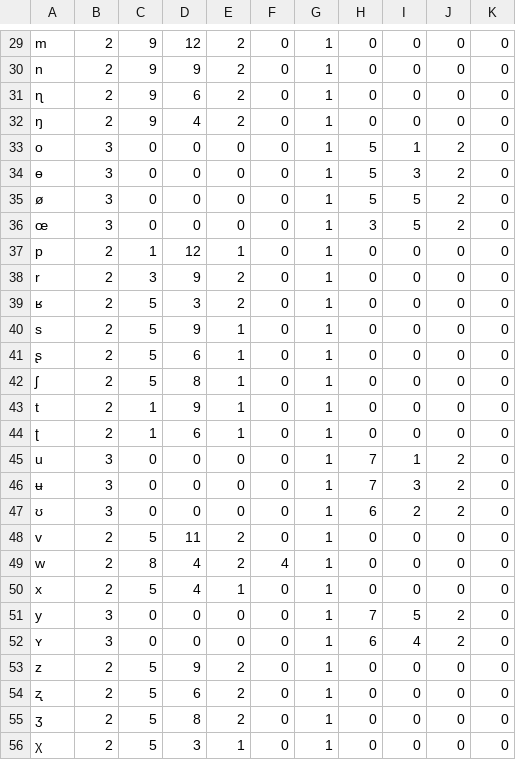
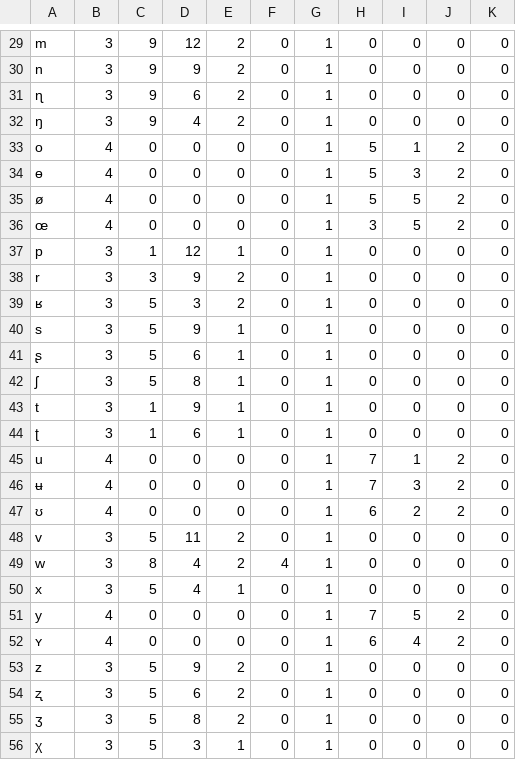
Before and after one commit to SfS-unsupervisedCL/project-sound-correspondences, a CSV file: data/ipa_numerical.csv, drawn as a sheet; only a part is shown, gaps mark what is left out; the diff covers the shown part only; the diff names each change by its address in the sheet, - before the commit and + after, or states it on an @@ line.

```diff
--- a/data/ipa_numerical.csv
+++ b/data/ipa_numerical.csv
-B29:B32: 2
+B29:B32: 3
-B33:B36: 3
+B33:B36: 4
-B37:B44: 2
+B37:B44: 3
-B45:B47: 3
+B45:B47: 4
-B48:B50: 2
+B48:B50: 3
-B51:B52: 3
+B51:B52: 4
-B53:B56: 2
+B53:B56: 3
```
Also changed, not shown: 28 edited cells elsewhere in this file, 4 other files.
